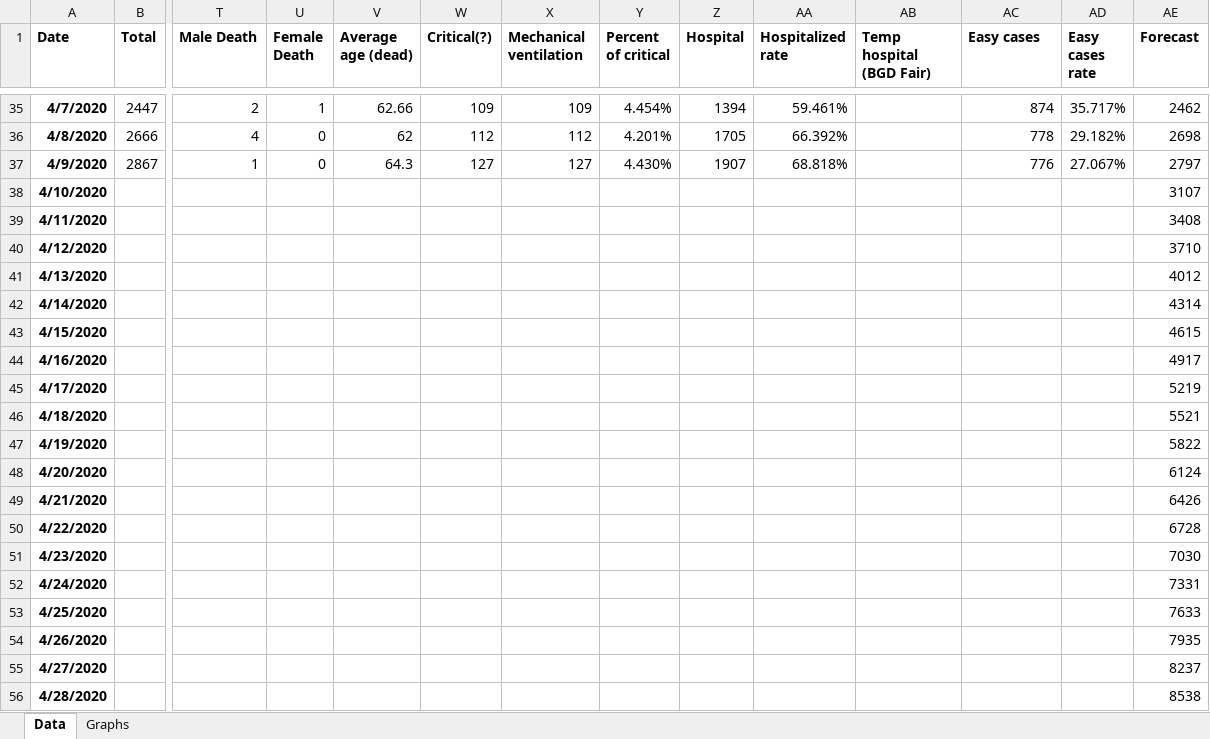
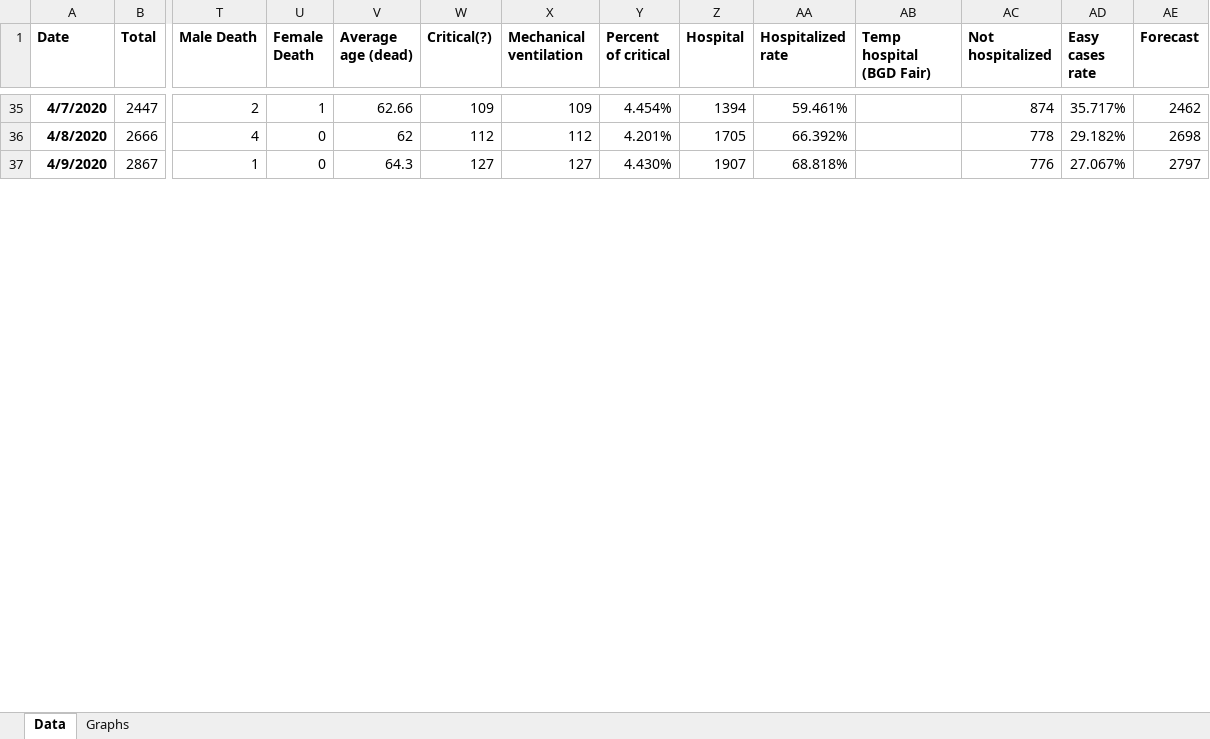
Before and after one commit to sasa-yovanovicc/covid-19, an Excel workbook: serbia covid19.xlsx, sheet Data, drawn as a sheet; only a part is shown, gaps mark what is left out; values as stored, in another font and other column widths than the file's, no borders; charts and pictures not drawn; removed rows and columns are numbered as before the commit, all else as after; rows hold the shown columns only; the diff covers the shown part only; the diff names each change by its address in the sheet, - before the commit and + after, or states it on an @@ line.

Commit message:
Update April 10, 2020

```diff
--- a/serbia covid19.xlsx (sheet Data)
+++ b/serbia covid19.xlsx (sheet Data)
-AC1: Easy cases
+AC1: Not hospitalized
-row 38: 4/10/2020 |  |  |  |  |  |  |  |  |  |  |  |  | 3107
-row 39: 4/11/2020 |  |  |  |  |  |  |  |  |  |  |  |  | 3408
-row 40: 4/12/2020 |  |  |  |  |  |  |  |  |  |  |  |  | 3710
-row 41: 4/13/2020 |  |  |  |  |  |  |  |  |  |  |  |  | 4012
-row 42: 4/14/2020 |  |  |  |  |  |  |  |  |  |  |  |  | 4314
-row 43: 4/15/2020 |  |  |  |  |  |  |  |  |  |  |  |  | 4615
-row 44: 4/16/2020 |  |  |  |  |  |  |  |  |  |  |  |  | 4917
-row 45: 4/17/2020 |  |  |  |  |  |  |  |  |  |  |  |  | 5219
-row 46: 4/18/2020 |  |  |  |  |  |  |  |  |  |  |  |  | 5521
-row 47: 4/19/2020 |  |  |  |  |  |  |  |  |  |  |  |  | 5822
-row 48: 4/20/2020 |  |  |  |  |  |  |  |  |  |  |  |  | 6124
-row 49: 4/21/2020 |  |  |  |  |  |  |  |  |  |  |  |  | 6426
-row 50: 4/22/2020 |  |  |  |  |  |  |  |  |  |  |  |  | 6728
-row 51: 4/23/2020 |  |  |  |  |  |  |  |  |  |  |  |  | 7030
-row 52: 4/24/2020 |  |  |  |  |  |  |  |  |  |  |  |  | 7331
-row 53: 4/25/2020 |  |  |  |  |  |  |  |  |  |  |  |  | 7633
-row 54: 4/26/2020 |  |  |  |  |  |  |  |  |  |  |  |  | 7935
-row 55: 4/27/2020 |  |  |  |  |  |  |  |  |  |  |  |  | 8237
-row 56: 4/28/2020 |  |  |  |  |  |  |  |  |  |  |  |  | 8538
```
Also changed, not shown: 39 added rows and 35 removed rows elsewhere in this sheet, charts or pictures.
